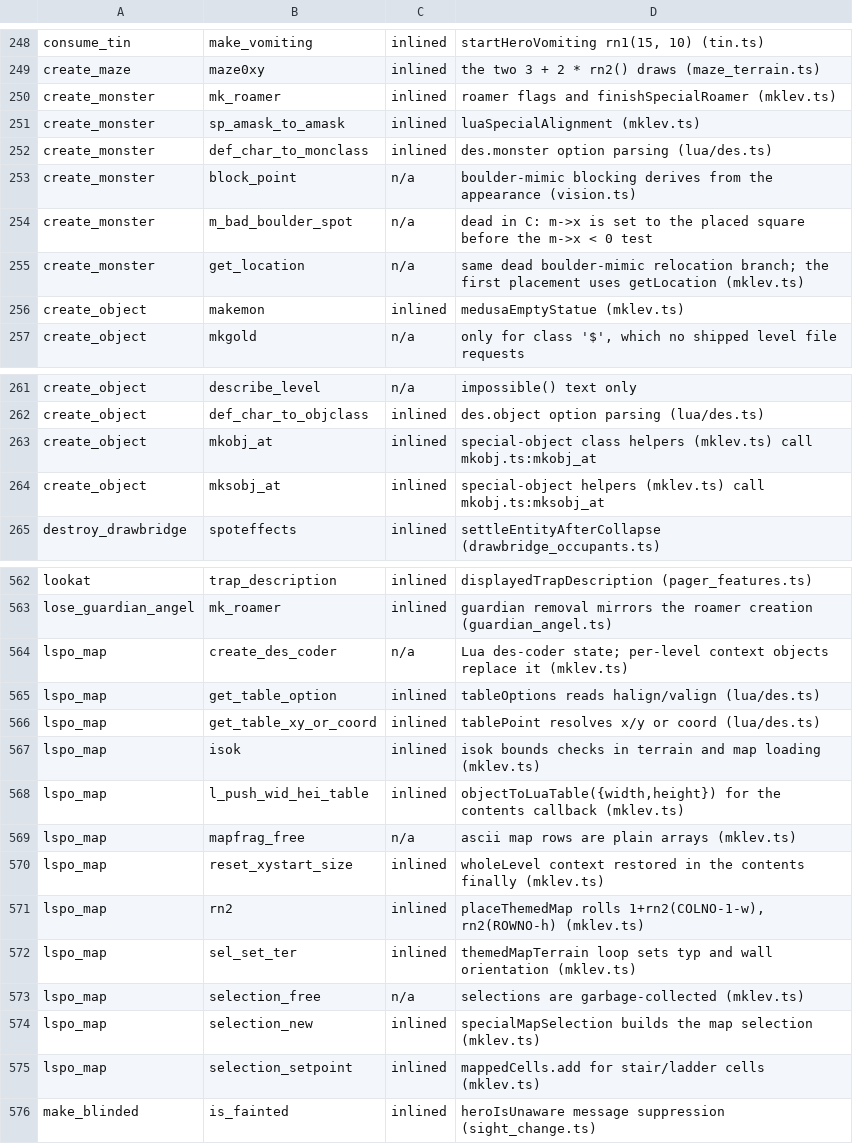
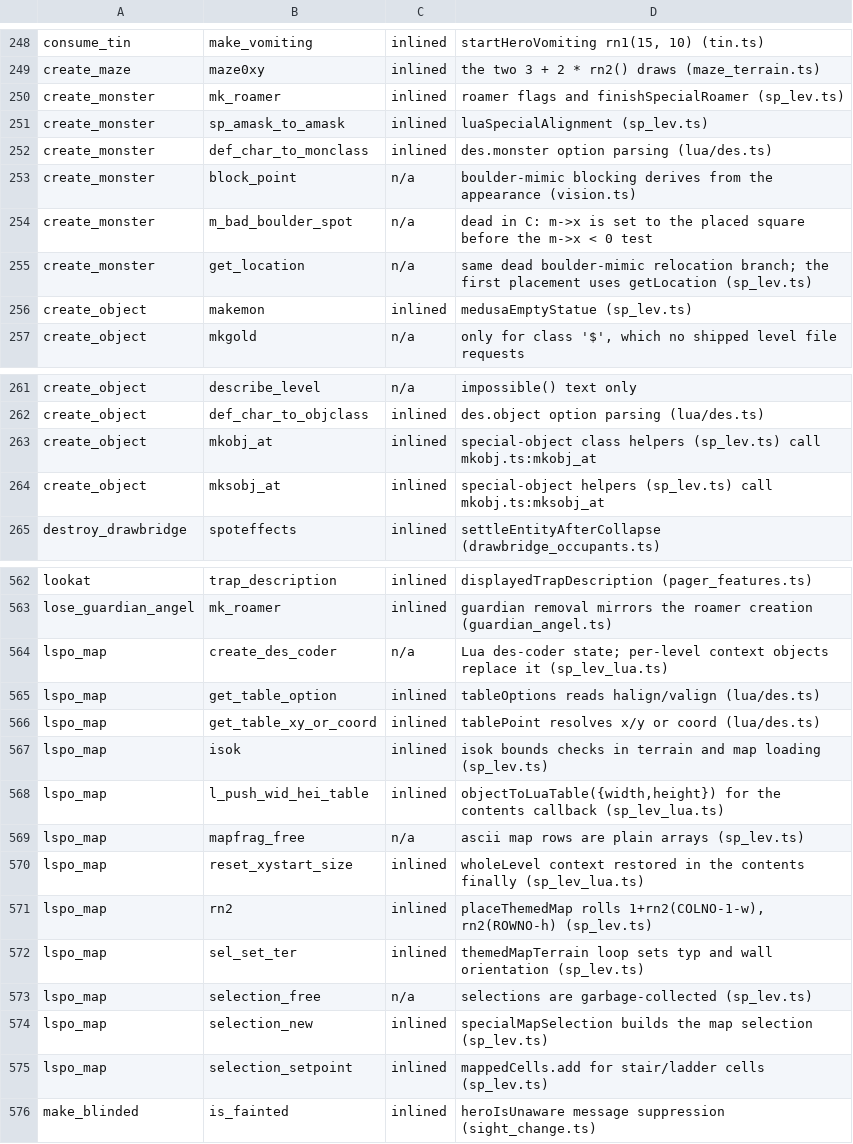
Before and after one commit to daoa0601/teleport-contest, a TSV file: docs/ledger/c-edges-justified.tsv, drawn as a sheet; only a part is shown, gaps mark what is left out; the diff covers the shown part only.

```diff
--- a/docs/ledger/c-edges-justified.tsv
+++ b/docs/ledger/c-edges-justified.tsv
@@ -249,4 +249,4 @@ consume_tin	make_vomiting	inlined	startHeroVomiting rn1(15, 10) (tin.ts)
 create_maze	maze0xy	inlined	the two 3 + 2 * rn2() draws (maze_terrain.ts)
-create_monster	mk_roamer	inlined	roamer flags and finishSpecialRoamer (mklev.ts)
-create_monster	sp_amask_to_amask	inlined	luaSpecialAlignment (mklev.ts)
+create_monster	mk_roamer	inlined	roamer flags and finishSpecialRoamer (sp_lev.ts)
+create_monster	sp_amask_to_amask	inlined	luaSpecialAlignment (sp_lev.ts)
 create_monster	def_char_to_monclass	inlined	des.monster option parsing (lua/des.ts)
@@ -254,4 +254,4 @@ create_monster	block_point	n/a	boulder-mimic blocking derives from the appearanc
 create_monster	m_bad_boulder_spot	n/a	dead in C: m->x is set to the placed square before the m->x < 0 test
-create_monster	get_location	n/a	same dead boulder-mimic relocation branch; the first placement uses getLocation (mklev.ts)
-create_object	makemon	inlined	medusaEmptyStatue (mklev.ts)
+create_monster	get_location	n/a	same dead boulder-mimic relocation branch; the first placement uses getLocation (sp_lev.ts)
+create_object	makemon	inlined	medusaEmptyStatue (sp_lev.ts)
 create_object	mkgold	n/a	only for class '$', which no shipped level file requests
@@ -262,4 +262,4 @@ create_object	describe_level	n/a	impossible() text only
 create_object	def_char_to_objclass	inlined	des.object option parsing (lua/des.ts)
-create_object	mkobj_at	inlined	special-object class helpers (mklev.ts) call mkobj.ts:mkobj_at
-create_object	mksobj_at	inlined	special-object helpers (mklev.ts) call mkobj.ts:mksobj_at
+create_object	mkobj_at	inlined	special-object class helpers (sp_lev.ts) call mkobj.ts:mkobj_at
+create_object	mksobj_at	inlined	special-object helpers (sp_lev.ts) call mkobj.ts:mksobj_at
 destroy_drawbridge	spoteffects	inlined	settleEntityAfterCollapse (drawbridge_occupants.ts)
@@ -563,14 +563,14 @@ lookat	trap_description	inlined	displayedTrapDescription (pager_features.ts)
 lose_guardian_angel	mk_roamer	inlined	guardian removal mirrors the roamer creation (guardian_angel.ts)
-lspo_map	create_des_coder	n/a	Lua des-coder state; per-level context objects replace it (mklev.ts)
+lspo_map	create_des_coder	n/a	Lua des-coder state; per-level context objects replace it (sp_lev_lua.ts)
 lspo_map	get_table_option	inlined	tableOptions reads halign/valign (lua/des.ts)
 lspo_map	get_table_xy_or_coord	inlined	tablePoint resolves x/y or coord (lua/des.ts)
-lspo_map	isok	inlined	isok bounds checks in terrain and map loading (mklev.ts)
-lspo_map	l_push_wid_hei_table	inlined	objectToLuaTable({width,height}) for the contents callback (mklev.ts)
-lspo_map	mapfrag_free	n/a	ascii map rows are plain arrays (mklev.ts)
-lspo_map	reset_xystart_size	inlined	wholeLevel context restored in the contents finally (mklev.ts)
-lspo_map	rn2	inlined	placeThemedMap rolls 1+rn2(COLNO-1-w), rn2(ROWNO-h) (mklev.ts)
-lspo_map	sel_set_ter	inlined	themedMapTerrain loop sets typ and wall orientation (mklev.ts)
-lspo_map	selection_free	n/a	selections are garbage-collected (mklev.ts)
-lspo_map	selection_new	inlined	specialMapSelection builds the map selection (mklev.ts)
-lspo_map	selection_setpoint	inlined	mappedCells.add for stair/ladder cells (mklev.ts)
+lspo_map	isok	inlined	isok bounds checks in terrain and map loading (sp_lev.ts)
+lspo_map	l_push_wid_hei_table	inlined	objectToLuaTable({width,height}) for the contents callback (sp_lev_lua.ts)
+lspo_map	mapfrag_free	n/a	ascii map rows are plain arrays (sp_lev.ts)
+lspo_map	reset_xystart_size	inlined	wholeLevel context restored in the contents finally (sp_lev_lua.ts)
+lspo_map	rn2	inlined	placeThemedMap rolls 1+rn2(COLNO-1-w), rn2(ROWNO-h) (sp_lev.ts)
+lspo_map	sel_set_ter	inlined	themedMapTerrain loop sets typ and wall orientation (sp_lev.ts)
+lspo_map	selection_free	n/a	selections are garbage-collected (sp_lev.ts)
+lspo_map	selection_new	inlined	specialMapSelection builds the map selection (sp_lev.ts)
+lspo_map	selection_setpoint	inlined	mappedCells.add for stair/ladder cells (sp_lev.ts)
 make_blinded	is_fainted	inlined	heroIsUnaware message suppression (sight_change.ts)
```
Also changed, not shown: 8 edited cells elsewhere in this file, docs/ledger/c-messages-reviewed.tsv, docs/ledger/rng-callsites.tsv, 28 other files.
